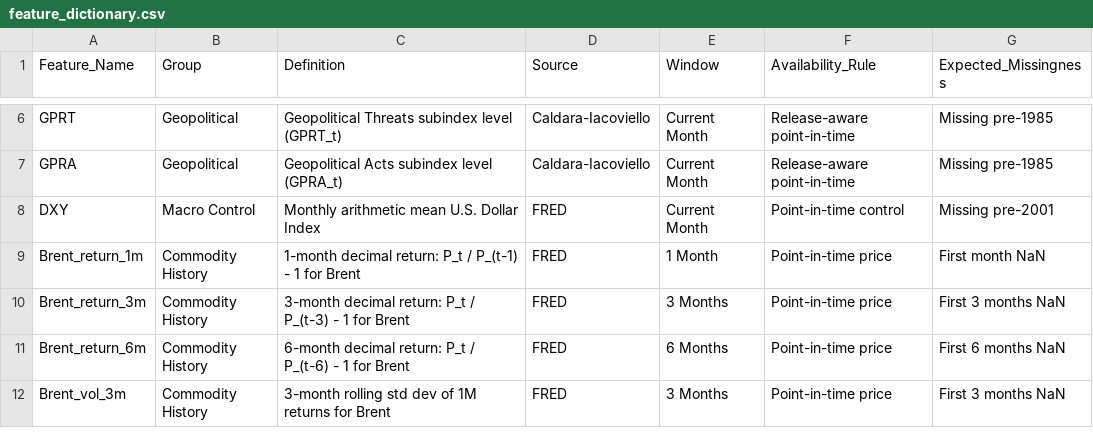
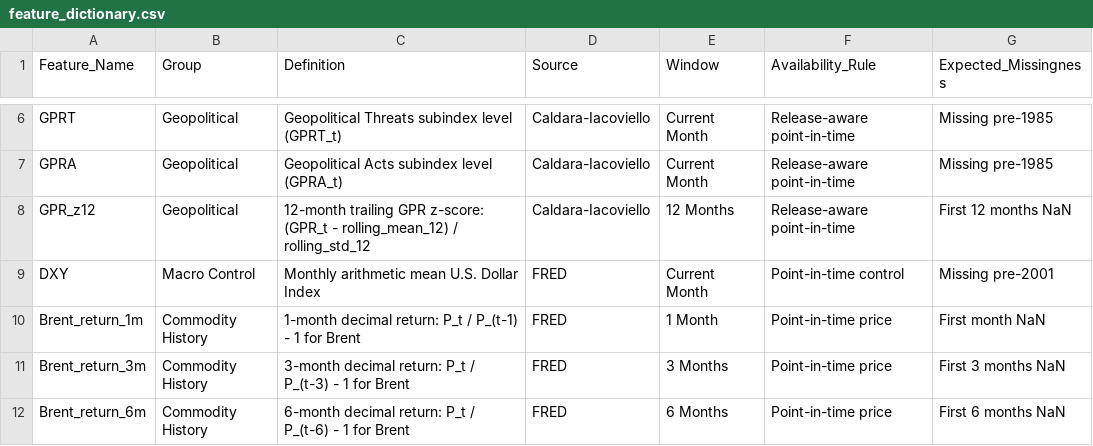
Before and after one commit to Saswat-Mpt/GeoPrice, a CSV file: data/processed/feature_dictionary.csv, drawn as a sheet; only a part is shown, gaps mark what is left out; the shorter side is filled out with more unchanged rows; the diff names each change by its address in the sheet, - before the commit and + after, or states it on an @@ line.

Commit message:
feat: implement out-of-sample hyperparameter tuning, GPR_z12 trailing feature, 6-model ablation suite, and directional classification model
- Step 1: Froze pre-tuning out-of-sample predictions to outputs/phase3/baseline_before_tuning.csv
- Step 2-4: Implemented leak-free inner chronological CV hyperparameter tuning for ElasticNet and evaluated 4-model comparison suite
- Step 5: Added GPR_z12 trailing 12-month GPR z-score feature with strict backward-looking rolling window
- Step 6: Implemented 6-model feature ablation suite saved to outputs/phase3/feature_ablation.csv
- Step 7: Implemented secondary Logistic Regression directional classifier saved to outputs/phase3/directional_results.csv
- Step 14: Expanded automated test suite from 65 to 71 tests in tests/test_tuning_and_ablation.py, verifying zero look-ahead bias and exact prediction reconstruction

```diff
--- a/data/processed/feature_dictionary.csv
+++ b/data/processed/feature_dictionary.csv
+row 8: GPR_z12 | Geopolitical | 12-month trailing GPR z-score: (GPR_t - rolling_mean_12) / rolling_std_12 | Caldara-Iacoviello | 12 Months | Release-aware point-in-time | First 12 months NaN
```
Also changed, not shown: 15 other files.
